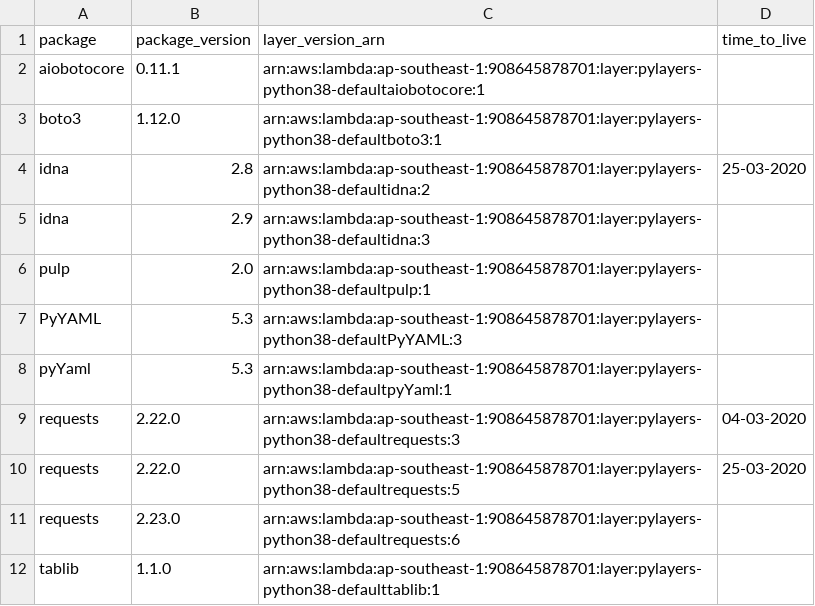
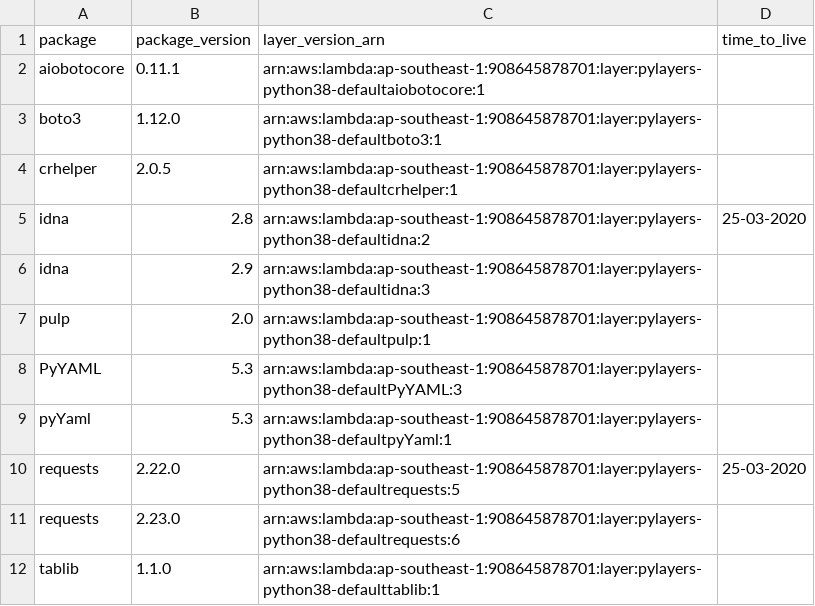
Before and after one commit to keithrozario/KLayers-default, a CSV file: deployments/python3.8/arns/ap-southeast-1.csv, drawn as a sheet.

```diff
--- a/deployments/python3.8/arns/ap-southeast-1.csv
+++ b/deployments/python3.8/arns/ap-southeast-1.csv
@@ -3,2 +3,3 @@ aiobotocore,0.11.1,arn:aws:lambda:ap-southeast-1:908645878701:layer:pylayers-pyt
 boto3,1.12.0,arn:aws:lambda:ap-southeast-1:908645878701:layer:pylayers-python38-defaultboto3:1,
+crhelper,2.0.5,arn:aws:lambda:ap-southeast-1:908645878701:layer:pylayers-python38-defaultcrhelper:1,
 idna,2.8,arn:aws:lambda:ap-southeast-1:908645878701:layer:pylayers-python38-defaultidna:2,25-03-2020
@@ -8,3 +9,2 @@ PyYAML,5.3,arn:aws:lambda:ap-southeast-1:908645878701:layer:pylayers-python38-de
 pyYaml,5.3,arn:aws:lambda:ap-southeast-1:908645878701:layer:pylayers-python38-defaultpyYaml:1,
-requests,2.22.0,arn:aws:lambda:ap-southeast-1:908645878701:layer:pylayers-python38-defaultrequests:3,04-03-2020
 requests,2.22.0,arn:aws:lambda:ap-southeast-1:908645878701:layer:pylayers-python38-defaultrequests:5,25-03-2020
```
Also changed, not shown: deployments/python3.8/arns/ap-east-1.csv, deployments/python3.8/arns/me-south-1.csv.
